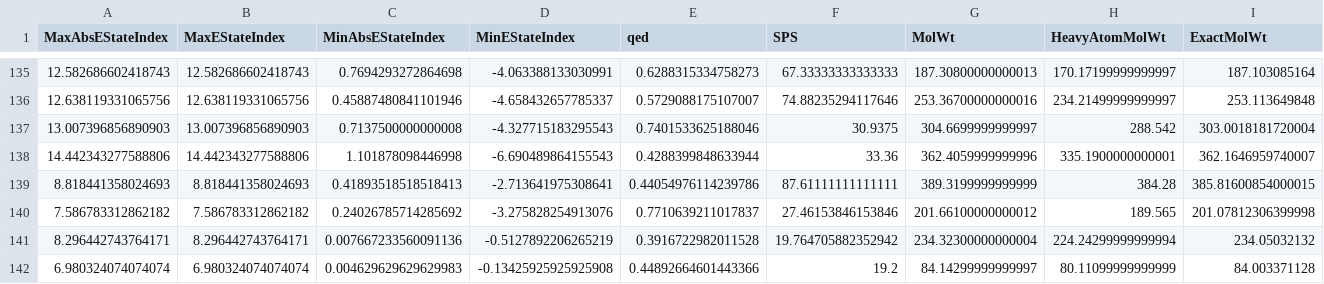
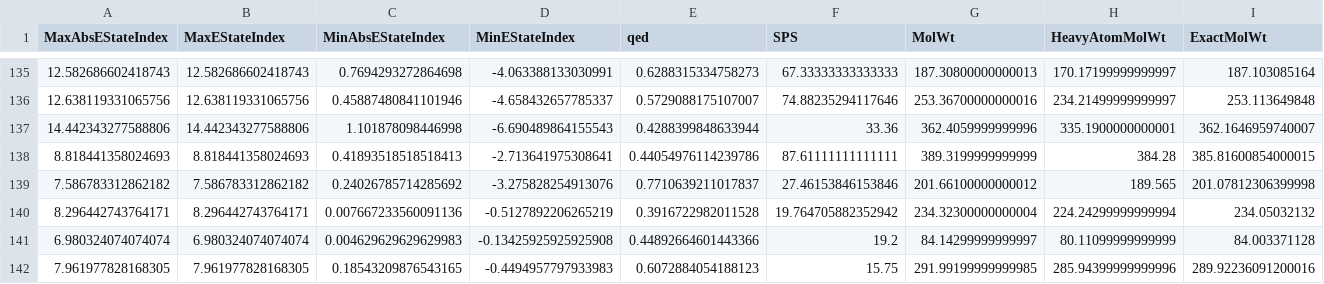
Before and after one commit to aronalagaraj/ecotoxicMOFs, a CSV file: Data/training_data/descriptors.csv, drawn as a sheet; only a part is shown, gaps mark what is left out; the shorter side is filled out with more unchanged rows; rows hold the shown columns only; the diff names each change by its address in the sheet, - before the commit and + after, or states it on an @@ line.

```diff
--- a/Data/training_data/descriptors.csv
+++ b/Data/training_data/descriptors.csv
-row 137: 13.007396856890903 | 13.007396856890903 | 0.7137500000000008 | -4.327715183295543 | 0.7401533625188046 | 30.9375 | 304.6699999999997 | 288.542 | 303.0018181720004
```
Also changed, not shown: Data/training_data/class_data.csv, Data/training_data/complete_data.csv, 15 other files.
